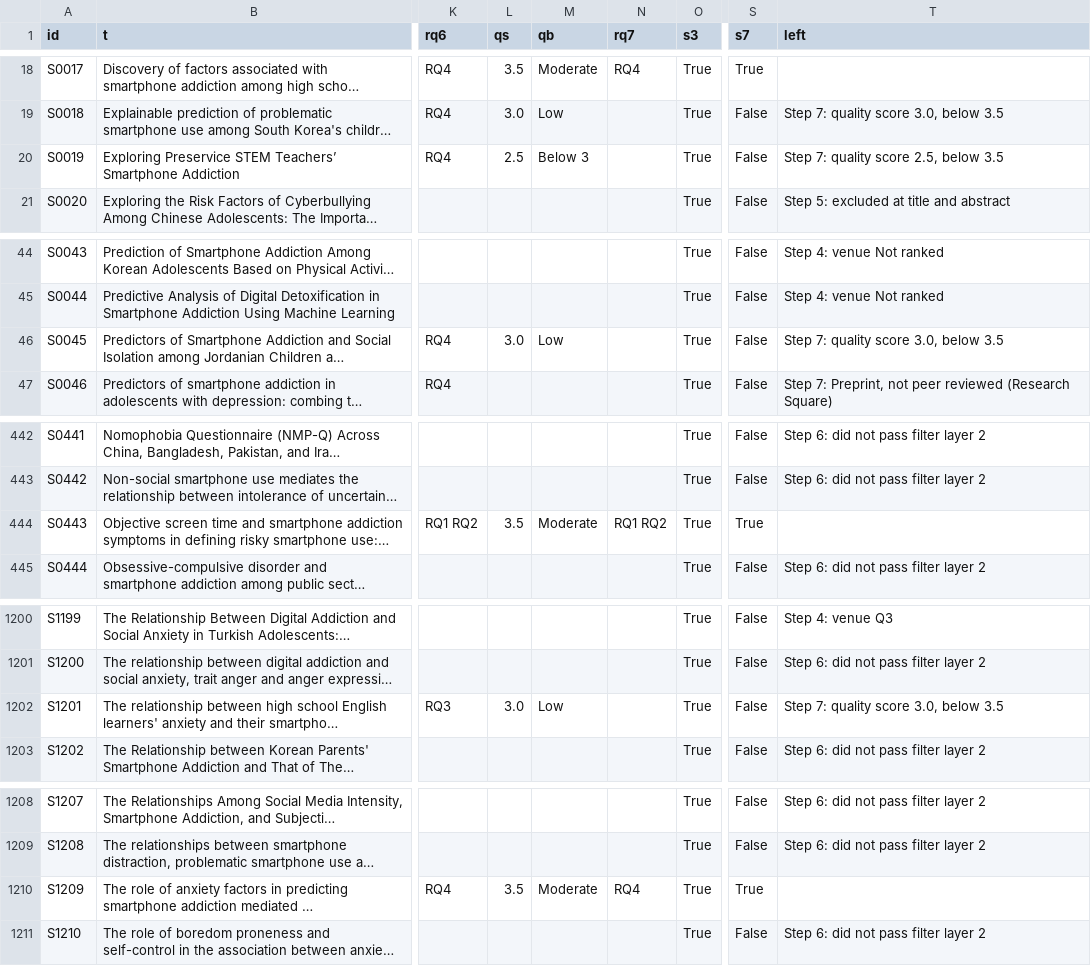
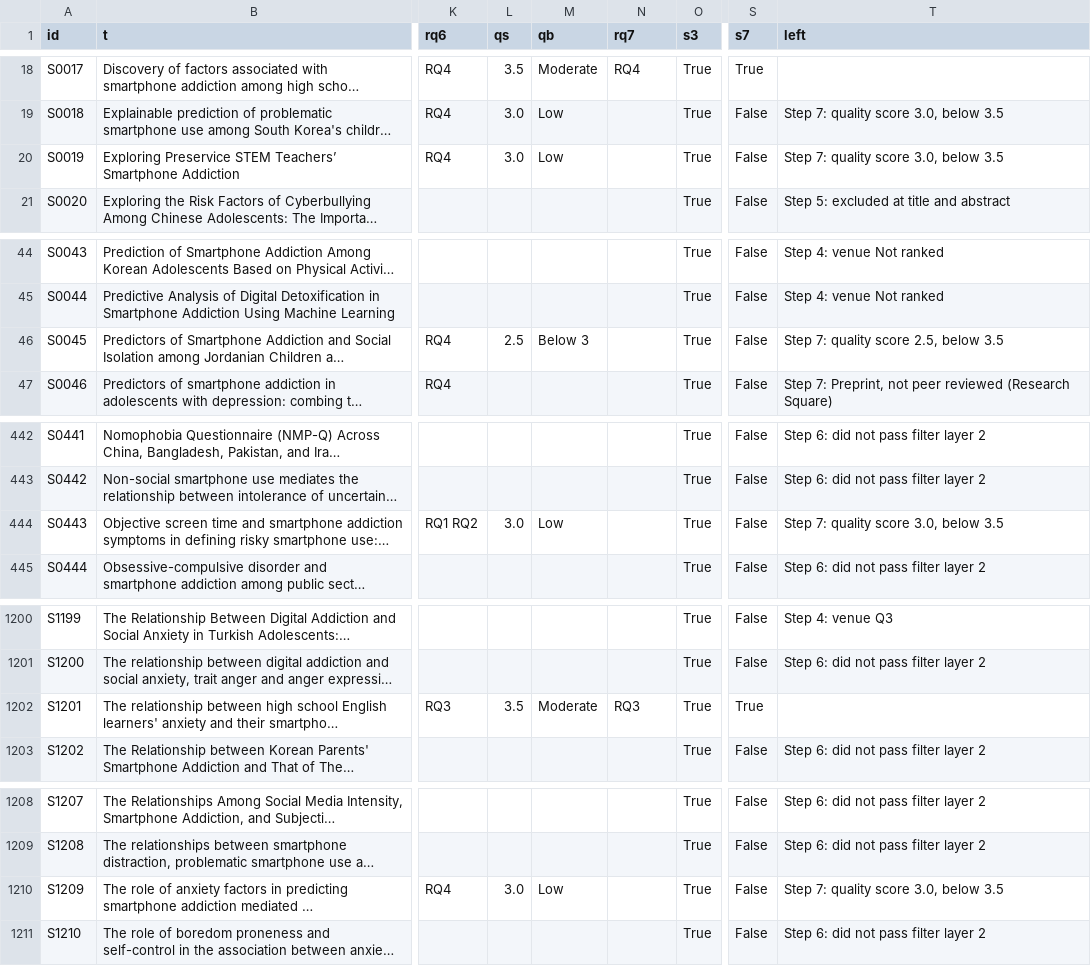
Before and after one commit to Amine44226/safeguard-literature-review, a CSV file: data/studies.csv, drawn as a sheet; only a part is shown, gaps mark what is left out; long unchanged cells end in …; the diff covers the shown part only; the diff names each change by its address in the sheet, - before the commit and + after, or states it on an @@ line.

```diff
--- a/data/studies.csv
+++ b/data/studies.csv
-L20 (qs): 2.5
+L20 (qs): 3.0
-M20 (qb): Below 3
+M20 (qb): Low
-T20 (left): Step 7: quality score 2.5, below 3.5
+T20 (left): Step 7: quality score 3.0, below 3.5
-L46 (qs): 3.0
+L46 (qs): 2.5
-M46 (qb): Low
+M46 (qb): Below 3
-T46 (left): Step 7: quality score 3.0, below 3.5
+T46 (left): Step 7: quality score 2.5, below 3.5
-L444 (qs): 3.5
+L444 (qs): 3.0
-M444 (qb): Moderate
+M444 (qb): Low
-N444 (rq7): RQ1 RQ2
+N444 (rq7): (empty)
-S444 (s7): True
+S444 (s7): False
-T444 (left): (empty)
+T444 (left): Step 7: quality score 3.0, below 3.5
-L1202 (qs): 3.0
+L1202 (qs): 3.5
-M1202 (qb): Low
+M1202 (qb): Moderate
-N1202 (rq7): (empty)
+N1202 (rq7): RQ3
-S1202 (s7): False
+S1202 (s7): True
-T1202 (left): Step 7: quality score 3.0, below 3.5
+T1202 (left): (empty)
-L1210 (qs): 3.5
+L1210 (qs): 3.0
-M1210 (qb): Moderate
+M1210 (qb): Low
-N1210 (rq7): RQ4
+N1210 (rq7): (empty)
-S1210 (s7): True
+S1210 (s7): False
-T1210 (left): (empty)
+T1210 (left): Step 7: quality score 3.0, below 3.5
```
Also changed, not shown: 33 edited cells elsewhere in this file, 3 other files.
